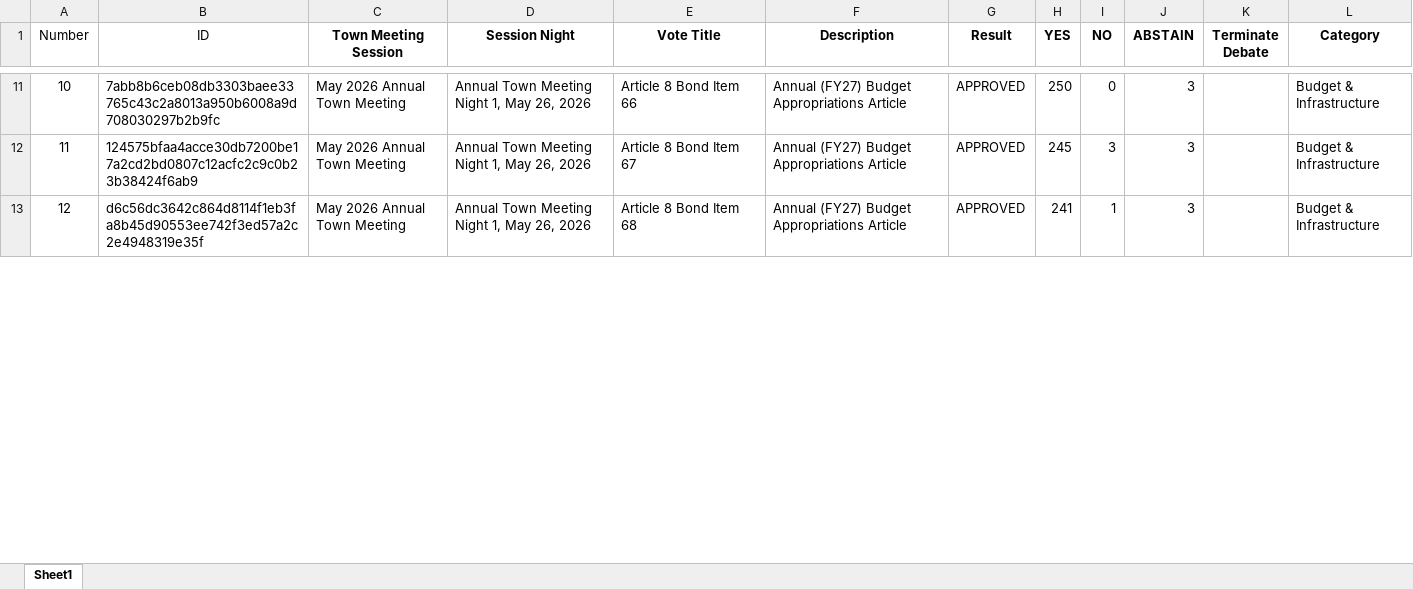
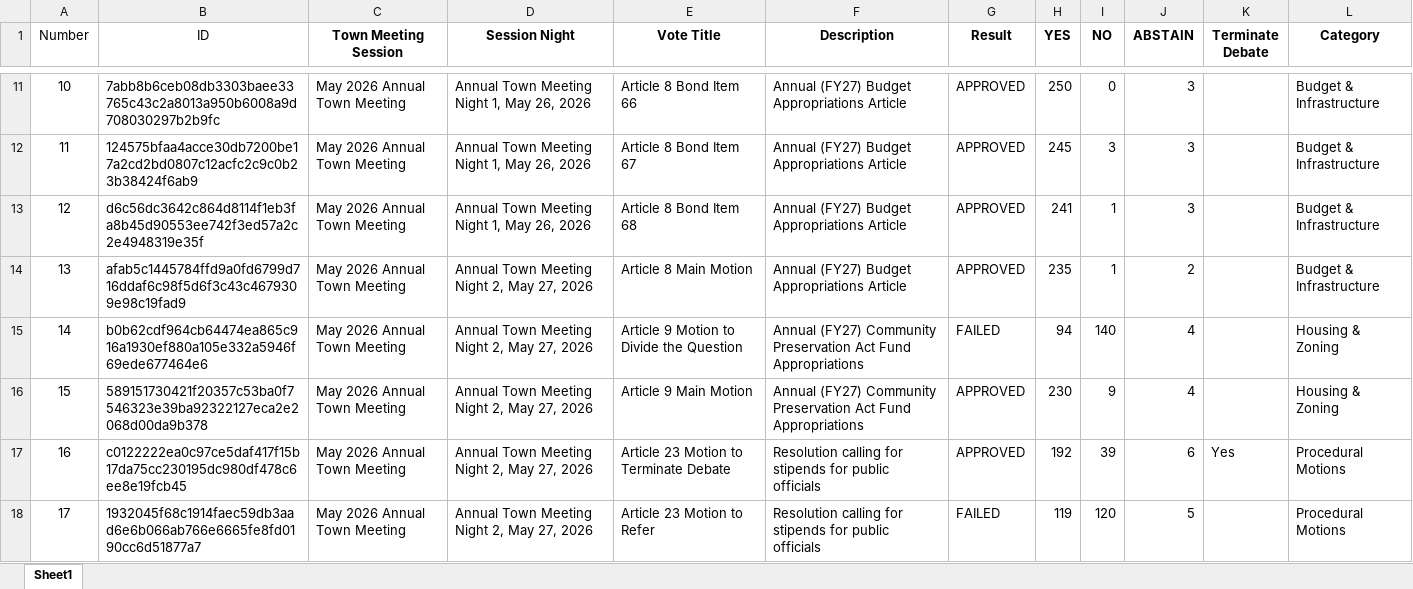
Before and after one commit to millxing/TM, an Excel workbook: Votes/AllVotes_categorized.xlsx, sheet Sheet1, drawn as a sheet; only a part is shown, gaps mark what is left out; values as stored, in another font and other column widths than the file's, no borders; the diff covers the shown part only; the diff names each change by its address in the sheet, - before the commit and + after, or states it on an @@ line.

```diff
--- a/Votes/AllVotes_categorized.xlsx (sheet Sheet1)
+++ b/Votes/AllVotes_categorized.xlsx (sheet Sheet1)
+row 14: 13 | afab5c1445784ffd9a0fd6799d716ddaf6c98f5d6f3c43c4679309e98c19fad9 | May 2026 Annual Town Meeting | Annual Town Meeting Night 2, May 27, 2026 | Article 8 Main Motion | Annual (FY27) Budget Appropriations Article | APPROVED | 235 | 1 | 2 |  | Budget & Infrastructure
+row 15: 14 | b0b62cdf964cb64474ea865c916a1930ef880a105e332a5946f69ede677464e6 | May 2026 Annual Town Meeting | Annual Town Meeting Night 2, May 27, 2026 | Article 9 Motion to Divide the Question | Annual (FY27) Community Preservation Act Fund Appropriations | FAILED | 94 | 140 | 4 |  | Housing & Zoning
+row 16: 15 | 589151730421f20357c53ba0f7546323e39ba92322127eca2e2068d00da9b378 | May 2026 Annual Town Meeting | Annual Town Meeting Night 2, May 27, 2026 | Article 9 Main Motion | Annual (FY27) Community Preservation Act Fund Appropriations | APPROVED | 230 | 9 | 4 |  | Housing & Zoning
+row 17: 16 | c0122222ea0c97ce5daf417f15b17da75cc230195dc980df478c6ee8e19fcb45 | May 2026 Annual Town Meeting | Annual Town Meeting Night 2, May 27, 2026 | Article 23 Motion to Terminate Debate | Resolution calling for stipends for public officials | APPROVED | 192 | 39 | 6 | Yes | Procedural Motions
+row 18: 17 | 1932045f68c1914faec59db3aad6e6b066ab766e6665fe8fd0190cc6d51877a7 | May 2026 Annual Town Meeting | Annual Town Meeting Night 2, May 27, 2026 | Article 23 Motion to Refer | Resolution calling for stipends for public officials | FAILED | 119 | 120 | 5 |  | Procedural Motions
```
Also changed, not shown: 4 added rows and row numbers in column A elsewhere in this sheet, Votes/May 2026 Votes.xlsx, 2 other files.
